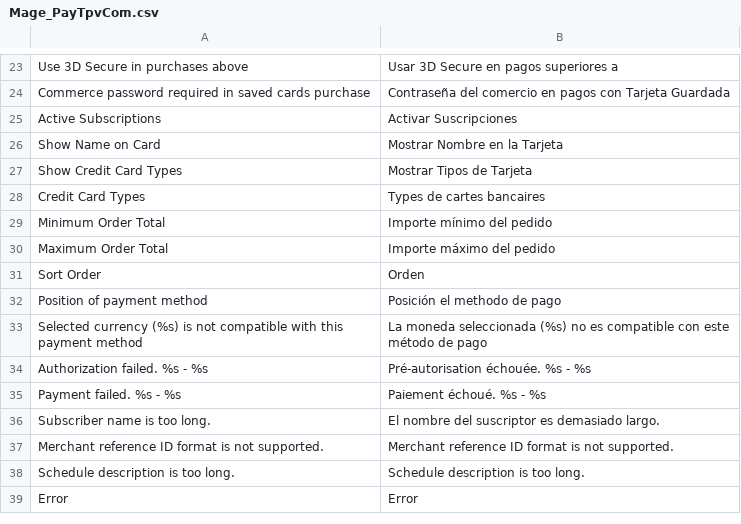
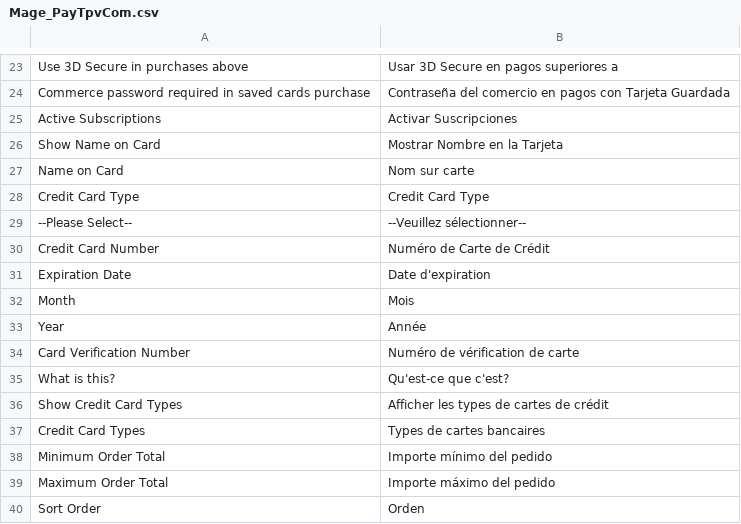
Before and after one commit to PAYCOMET/magento, a CSV file: app/locale/fr_FR/Mage_PayTpvCom.csv, drawn as a sheet; only a part is shown, gaps mark what is left out; the shorter side is filled out with more unchanged rows.

```diff
--- a/app/locale/fr_FR/Mage_PayTpvCom.csv
+++ b/app/locale/fr_FR/Mage_PayTpvCom.csv
@@ -26,3 +26,12 @@ Active Subscriptions,Activar Suscripciones
 Show Name on Card,Mostrar Nombre en la Tarjeta
-Show Credit Card Types,Mostrar Tipos de Tarjeta
+Name on Card,Nom sur carte
+Credit Card Type,Credit Card Type
+--Please Select--,--Veuillez sélectionner--
+Credit Card Number,Numéro de Carte de Crédit
+Expiration Date,Date d'expiration
+Month,Mois
+Year,Année
+Card Verification Number,Numéro de vérification de carte
+What is this?,Qu'est-ce que c'est?
+Show Credit Card Types,Afficher les types de cartes de crédit
 Credit Card Types,Types de cartes bancaires
```
Also changed, not shown: app/locale/en_GB/Mage_PayTpvCom.csv, app/locale/en_US/Mage_PayTpvCom.csv, 4 other files.
